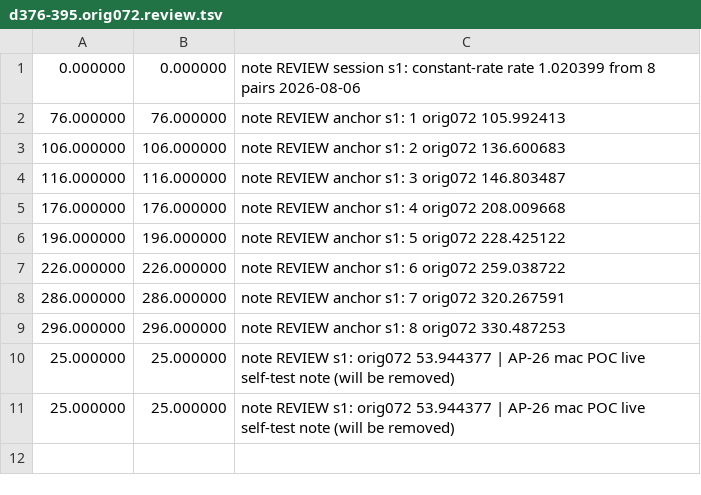
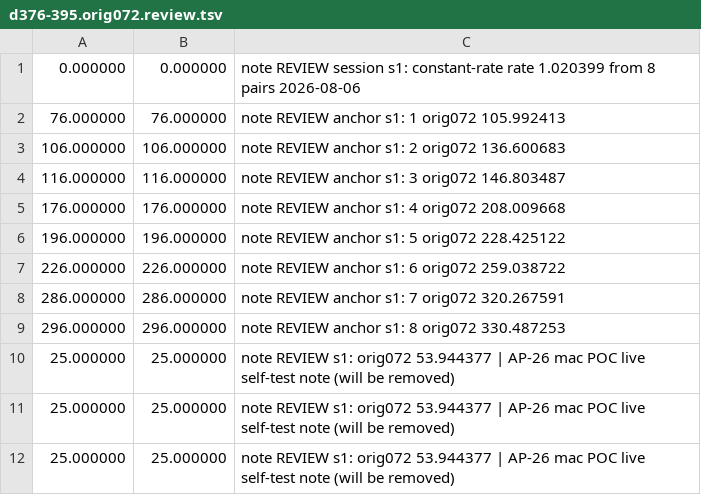
Before and after one commit to trjh/netradio_DNB_analysis, a TSV file: review/d376-395.orig072.review.tsv, drawn as a sheet; the diff names each change by its address in the sheet, - before the commit and + after, or states it on an @@ line.

Commit message:
data: align-review-data auto-commit 2026-08-06T05:41:48+00:00

```diff
--- a/review/d376-395.orig072.review.tsv
+++ b/review/d376-395.orig072.review.tsv
+row 12: 25.000000 | 25.000000 | note REVIEW s1: orig072 53.944377 | AP-26 mac POC live self-test note (will be removed)
```
